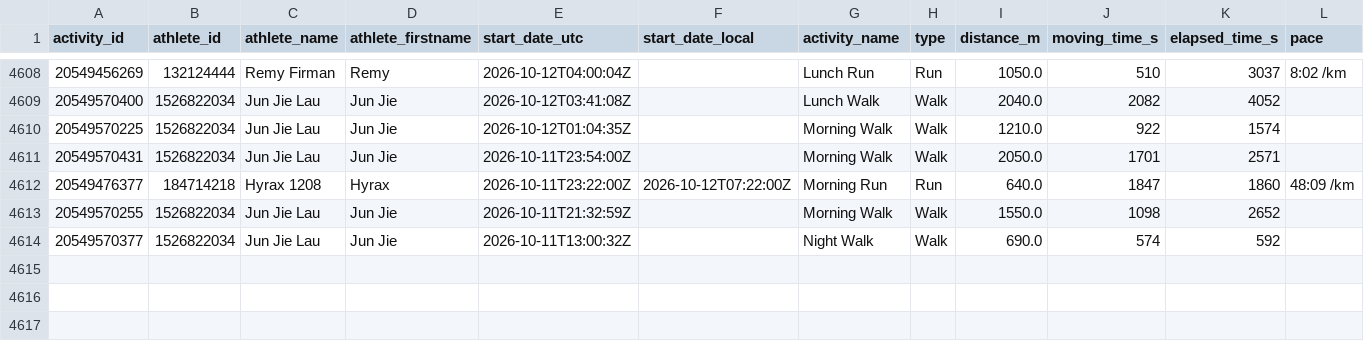
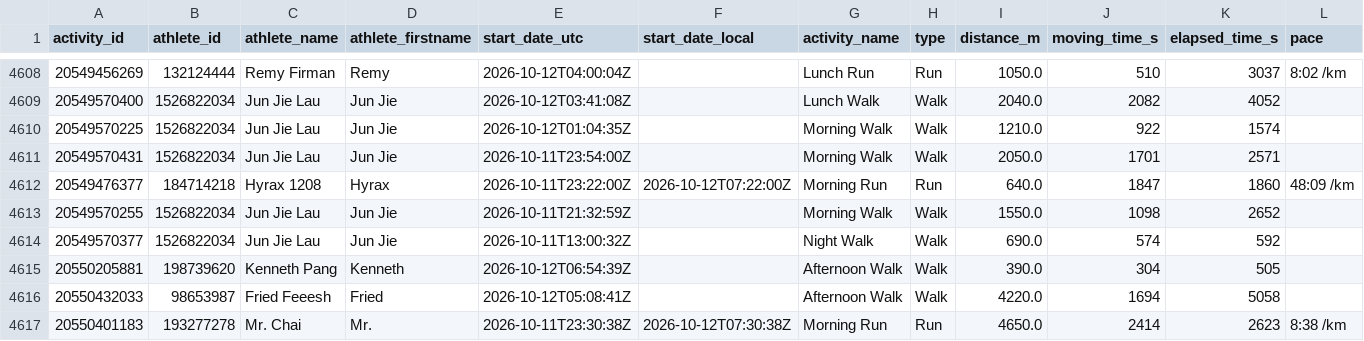
Before and after one commit to choonyongchan/BdeAnnivVirtChallenge, a CSV file: backend/activities/activities.csv, drawn as a sheet; only a part is shown, gaps mark what is left out; rows hold the shown columns only; the diff names each change by its address in the sheet, - before the commit and + after, or states it on an @@ line.

```diff
--- a/backend/activities/activities.csv
+++ b/backend/activities/activities.csv
+row 4615: 20550205881 | 198739620 | Kenneth Pang | Kenneth | 2026-10-12T06:54:39Z |  | Afternoon Walk | Walk | 390.0 | 304 | 505
+row 4616: 20550432033 | 98653987 | Fried Feeesh | Fried | 2026-10-12T05:08:41Z |  | Afternoon Walk | Walk | 4220.0 | 1694 | 5058
+row 4617: 20550401183 | 193277278 | Mr. Chai | Mr. | 2026-10-11T23:30:38Z | 2026-10-12T07:30:38Z | Morning Run | Run | 4650.0 | 2414 | 2623 | 8:38 /km
```
Also changed, not shown: backend/members/member_count.csv, backend/statistics/statistics.csv, 1 other file.
